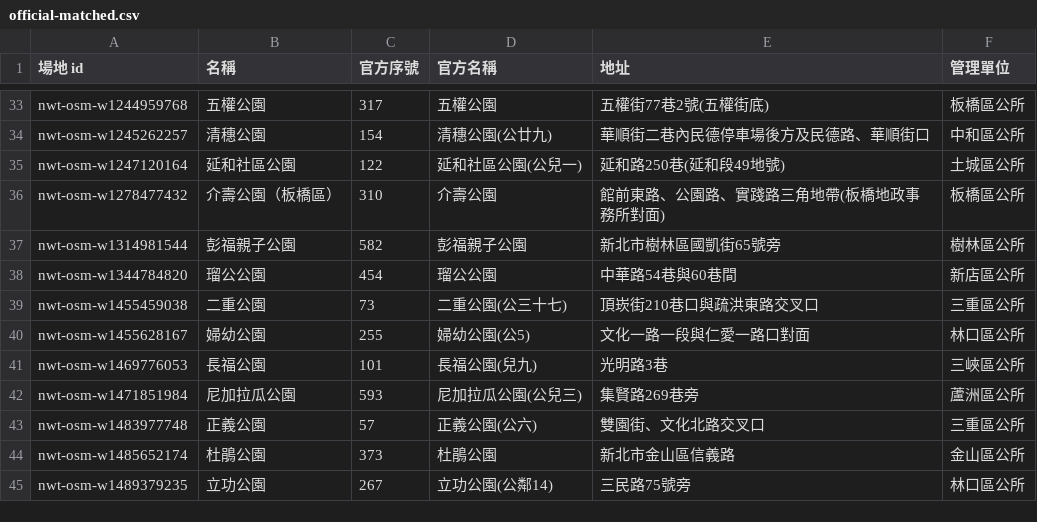
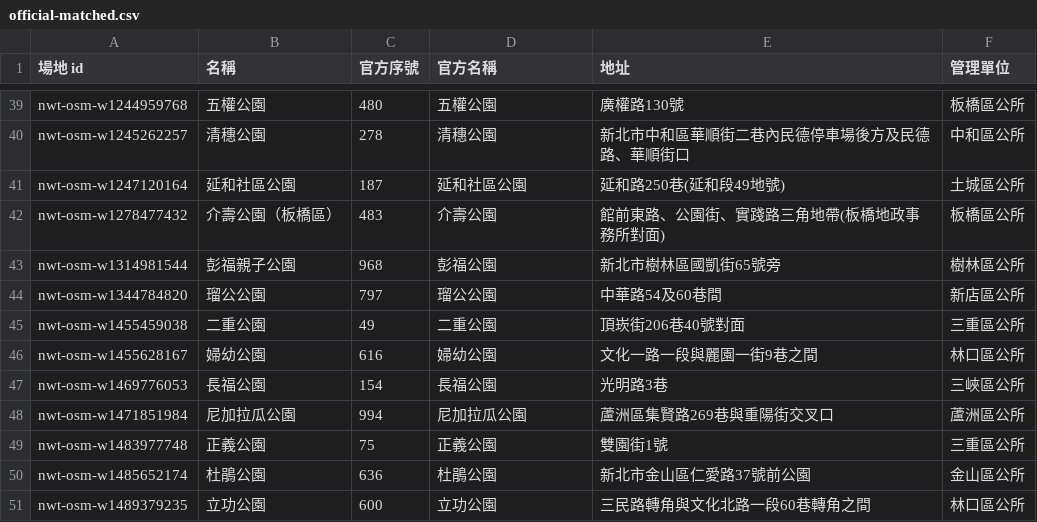
Before and after one commit to lhchingit/taiwan-playground-map, a CSV file: data/review/nwt/official-matched.csv, drawn as a sheet; only a part is shown, gaps mark what is left out; addresses are those after the commit; the diff covers the shown part only; the diff names each change by its address in the sheet, - before the commit and + after, or states it on an @@ line.

```diff
--- a/data/review/nwt/official-matched.csv
+++ b/data/review/nwt/official-matched.csv
-C39 (官方序號): 317
+C39 (官方序號): 480
-E39 (地址): 五權街77巷2號(五權街底)
+E39 (地址): 廣權路130號
-C40 (官方序號): 154
+C40 (官方序號): 278
-D40 (官方名稱): 清穗公園(公廿九)
+D40 (官方名稱): 清穗公園
-E40 (地址): 華順街二巷內民德停車場後方及民德路、華順街口
+E40 (地址): 新北市中和區華順街二巷內民德停車場後方及民德路、華順街口
-C41 (官方序號): 122
+C41 (官方序號): 187
-D41 (官方名稱): 延和社區公園(公兒一)
+D41 (官方名稱): 延和社區公園
-C42 (官方序號): 310
+C42 (官方序號): 483
-E42 (地址): 館前東路、公園路、實踐路三角地帶(板橋地政事務所對面)
+E42 (地址): 館前東路、公園街、實踐路三角地帶(板橋地政事務所對面)
-C43 (官方序號): 582
+C43 (官方序號): 968
-D43 (官方名稱): 彭福親子公園
+D43 (官方名稱): 彭福公園
-C44 (官方序號): 454
+C44 (官方序號): 797
-E44 (地址): 中華路54巷與60巷間
+E44 (地址): 中華路54及60巷間
-C45 (官方序號): 73
+C45 (官方序號): 49
-D45 (官方名稱): 二重公園(公三十七)
+D45 (官方名稱): 二重公園
-E45 (地址): 頂崁街210巷口與疏洪東路交叉口
+E45 (地址): 頂崁街206巷40號對面
-C46 (官方序號): 255
+C46 (官方序號): 616
-D46 (官方名稱): 婦幼公園(公5)
+D46 (官方名稱): 婦幼公園
-E46 (地址): 文化一路一段與仁愛一路口對面
+E46 (地址): 文化一路一段與麗園一街9巷之間
-C47 (官方序號): 101
+C47 (官方序號): 154
-D47 (官方名稱): 長福公園(兒九)
+D47 (官方名稱): 長福公園
-C48 (官方序號): 593
+C48 (官方序號): 994
-D48 (官方名稱): 尼加拉瓜公園(公兒三)
+D48 (官方名稱): 尼加拉瓜公園
-E48 (地址): 集賢路269巷旁
+E48 (地址): 蘆洲區集賢路269巷與重陽街交叉口
-C49 (官方序號): 57
+C49 (官方序號): 75
-D49 (官方名稱): 正義公園(公六)
+D49 (官方名稱): 正義公園
-E49 (地址): 雙園街、文化北路交叉口
+E49 (地址): 雙園街1號
-C50 (官方序號): 373
+C50 (官方序號): 636
-E50 (地址): 新北市金山區信義路
+E50 (地址): 新北市金山區仁愛路37號前公園
-C51 (官方序號): 267
+C51 (官方序號): 600
-D51 (官方名稱): 立功公園(公鄰14)
+D51 (官方名稱): 立功公園
-E51 (地址): 三民路75號旁
+E51 (地址): 三民路轉角與文化北路一段60巷轉角之間
```
Also changed, not shown: 7 added rows and 68 edited cells elsewhere in this file, 8 other files.
